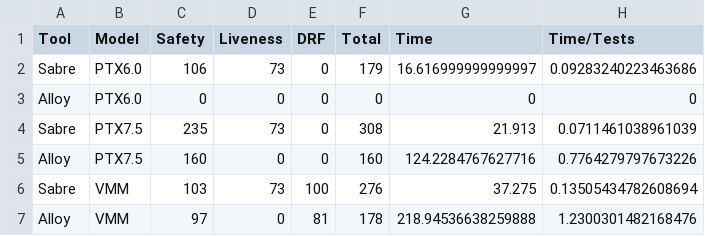
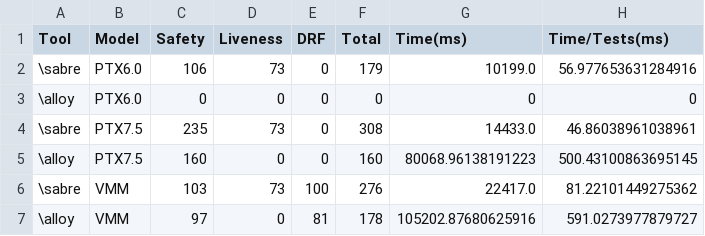
Before and after one commit to tonghaining/Dat3M, a CSV file: performance/result.csv, drawn as a sheet.

```diff
--- a/performance/result.csv
+++ b/performance/result.csv
@@ -1,7 +1,7 @@
-Tool,Model,Safety,Liveness,DRF,Total,Time,Time/Tests
-Sabre,PTX6.0,106,73,0,179,16.616999999999997,0.09283240223463686
-Alloy,PTX6.0,0,0,0,0,0,0
-Sabre,PTX7.5,235,73,0,308,21.913,0.0711461038961039
-Alloy,PTX7.5,160,0,0,160,124.2284767627716,0.7764279797673226
-Sabre,VMM,103,73,100,276,37.275,0.13505434782608694
-Alloy,VMM,97,0,81,178,218.94536638259888,1.2300301482168476
+Tool,Model,Safety,Liveness,DRF,Total,Time(ms),Time/Tests(ms)
+\sabre,PTX6.0,106,73,0,179,10199.0,56.977653631284916
+\alloy,PTX6.0,0,0,0,0,0,0
+\sabre,PTX7.5,235,73,0,308,14433.0,46.86038961038961
+\alloy,PTX7.5,160,0,0,160,80068.96138191223,500.43100863695145
+\sabre,VMM,103,73,100,276,22417.0,81.22101449275362
+\alloy,VMM,97,0,81,178,105202.87680625916,591.0273977879727
```
Also changed, not shown: 6 other files.
